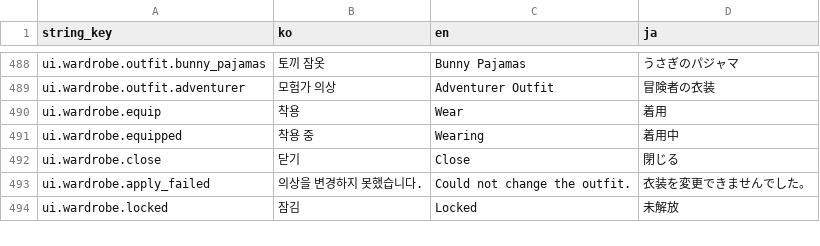
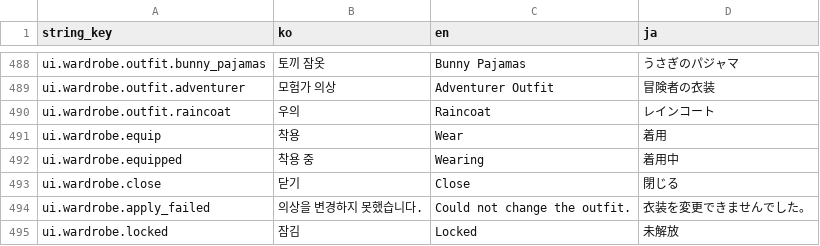
Before and after one commit to octopus7/extraction_shooter, a CSV file: TunaSweeper/Content/Data/UITextStrings.csv, drawn as a sheet; only a part is shown, gaps mark what is left out; the diff names each change by its address in the sheet, - before the commit and + after, or states it on an @@ line.

Commit message:
feat: add raincoat outfit and wardrobe preview

```diff
--- a/TunaSweeper/Content/Data/UITextStrings.csv
+++ b/TunaSweeper/Content/Data/UITextStrings.csv
+row 490: ui.wardrobe.outfit.raincoat | 우의 | Raincoat | レインコート
```
Also changed, not shown: 56 other files.
